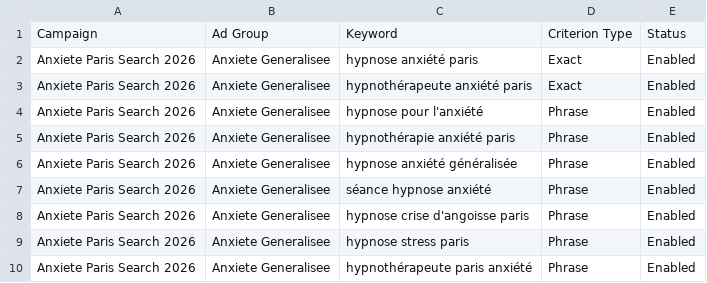
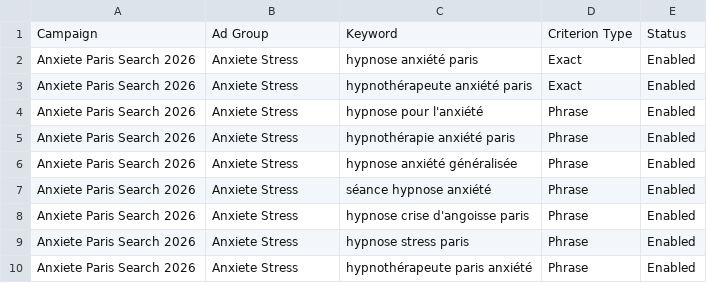
Before and after one commit to ittanez/nova-hypno-textes-fr, a CSV file: docs/google-ads/anxiete-paris/import/3-keywords.csv, drawn as a sheet.

```diff
--- a/docs/google-ads/anxiete-paris/import/3-keywords.csv
+++ b/docs/google-ads/anxiete-paris/import/3-keywords.csv
@@ -1,10 +1,10 @@
 Campaign,Ad Group,Keyword,Criterion Type,Status
-Anxiete Paris Search 2026,Anxiete Generalisee,hypnose anxiété paris,Exact,Enabled
-Anxiete Paris Search 2026,Anxiete Generalisee,hypnothérapeute anxiété paris,Exact,Enabled
-Anxiete Paris Search 2026,Anxiete Generalisee,hypnose pour l'anxiété,Phrase,Enabled
-Anxiete Paris Search 2026,Anxiete Generalisee,hypnothérapie anxiété paris,Phrase,Enabled
-Anxiete Paris Search 2026,Anxiete Generalisee,hypnose anxiété généralisée,Phrase,Enabled
-Anxiete Paris Search 2026,Anxiete Generalisee,séance hypnose anxiété,Phrase,Enabled
-Anxiete Paris Search 2026,Anxiete Generalisee,hypnose crise d'angoisse paris,Phrase,Enabled
-Anxiete Paris Search 2026,Anxiete Generalisee,hypnose stress paris,Phrase,Enabled
-Anxiete Paris Search 2026,Anxiete Generalisee,hypnothérapeute paris anxiété,Phrase,Enabled
+Anxiete Paris Search 2026,Anxiete Stress,hypnose anxiété paris,Exact,Enabled
+Anxiete Paris Search 2026,Anxiete Stress,hypnothérapeute anxiété paris,Exact,Enabled
+Anxiete Paris Search 2026,Anxiete Stress,hypnose pour l'anxiété,Phrase,Enabled
+Anxiete Paris Search 2026,Anxiete Stress,hypnothérapie anxiété paris,Phrase,Enabled
+Anxiete Paris Search 2026,Anxiete Stress,hypnose anxiété généralisée,Phrase,Enabled
+Anxiete Paris Search 2026,Anxiete Stress,séance hypnose anxiété,Phrase,Enabled
+Anxiete Paris Search 2026,Anxiete Stress,hypnose crise d'angoisse paris,Phrase,Enabled
+Anxiete Paris Search 2026,Anxiete Stress,hypnose stress paris,Phrase,Enabled
+Anxiete Paris Search 2026,Anxiete Stress,hypnothérapeute paris anxiété,Phrase,Enabled
```
Also changed, not shown: docs/google-ads/anxiete-paris/import/5-ads.csv, docs/google-ads/anxiete-paris/import/campagne-complete.csv, 1 other file.
